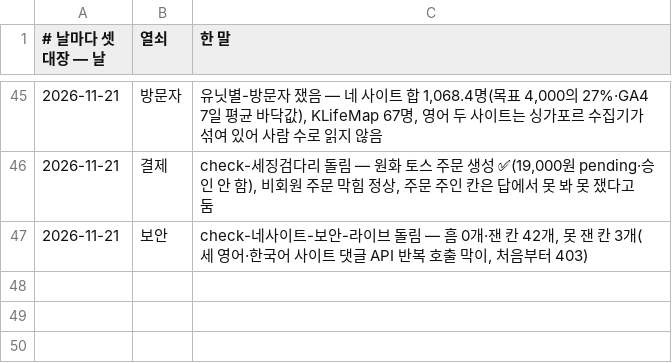
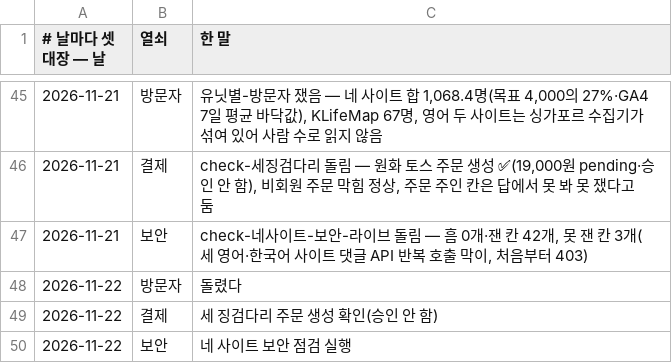
Before and after one commit to parkintaek2-gif/seoulmarkets, a TSV file: docs/날마다셋-대장.tsv, drawn as a sheet; only a part is shown, gaps mark what is left out; the diff names each change by its address in the sheet, - before the commit and + after, or states it on an @@ line.

```diff
--- a/docs/날마다셋-대장.tsv
+++ b/docs/날마다셋-대장.tsv
+row 48: 2026-11-22 | 방문자 | 돌렸다
+row 49: 2026-11-22 | 결제 | 세 징검다리 주문 생성 확인(승인 안 함)
+row 50: 2026-11-22 | 보안 | 네 사이트 보안 점검 실행
```
Also changed, not shown: docs/고정업무-마커/중부매일-거둔기록.tsv, 22 other files.
